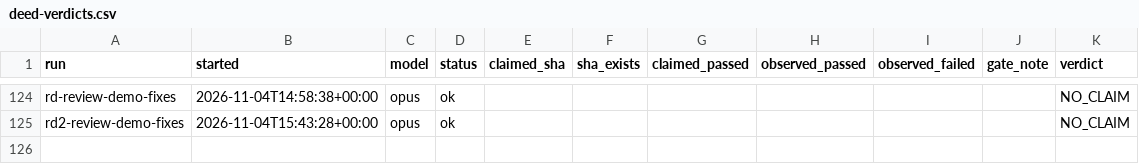
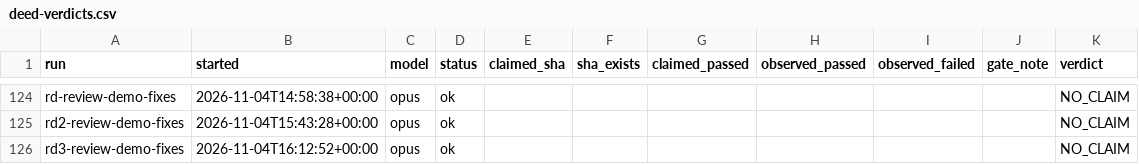
Before and after one commit to HackMet/deed-ledger, a CSV file: docs/deed-verdicts.csv, drawn as a sheet; only a part is shown, gaps mark what is left out; the diff names each change by its address in the sheet, - before the commit and + after, or states it on an @@ line.

```diff
--- a/docs/deed-verdicts.csv
+++ b/docs/deed-verdicts.csv
+row 126: rd3-review-demo-fixes | 2026-11-04T16:12:52+00:00 | opus | ok |  |  |  |  |  |  | NO_CLAIM
```
Also changed, not shown: 11 other files.
